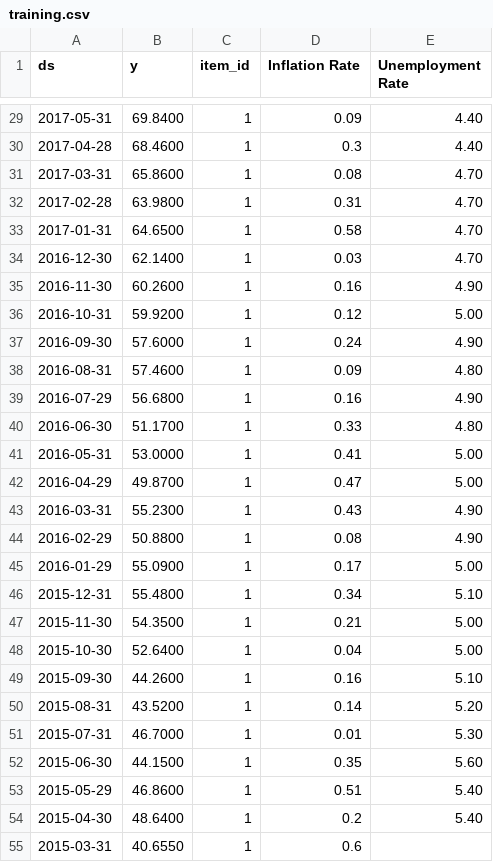
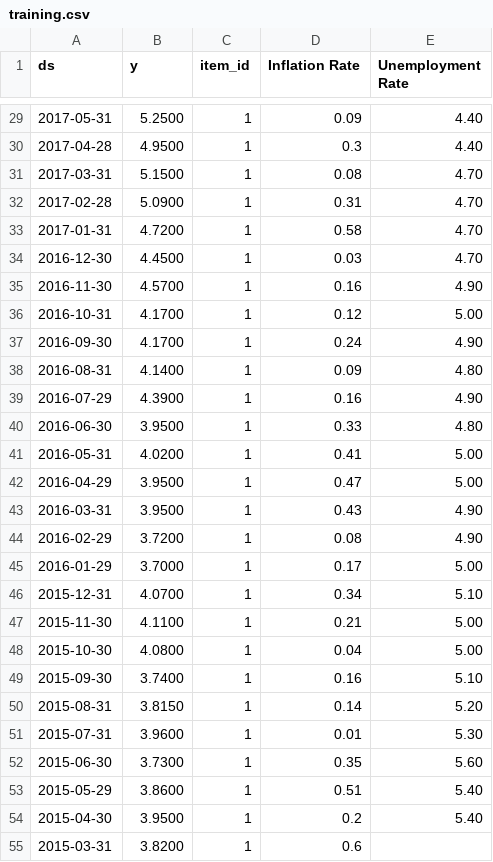
Before and after one commit to danielyenegeta/ramhacks19, a CSV file: training.csv, drawn as a sheet; only a part is shown, gaps mark what is left out; the diff covers the shown part only.

```diff
--- a/training.csv
+++ b/training.csv
@@ -29,27 +29,27 @@ ds,y,item_id,Inflation Rate,Unemployment Rate
-2017-05-31,69.8400,1,0.09,4.40
-2017-04-28,68.4600,1,0.3,4.40
-2017-03-31,65.8600,1,0.08,4.70
-2017-02-28,63.9800,1,0.31,4.70
-2017-01-31,64.6500,1,0.58,4.70
-2016-12-30,62.1400,1,0.03,4.70
-2016-11-30,60.2600,1,0.16,4.90
-2016-10-31,59.9200,1,0.12,5.00
-2016-09-30,57.6000,1,0.24,4.90
-2016-08-31,57.4600,1,0.09,4.80
-2016-07-29,56.6800,1,0.16,4.90
-2016-06-30,51.1700,1,0.33,4.80
-2016-05-31,53.0000,1,0.41,5.00
-2016-04-29,49.8700,1,0.47,5.00
-2016-03-31,55.2300,1,0.43,4.90
-2016-02-29,50.8800,1,0.08,4.90
-2016-01-29,55.0900,1,0.17,5.00
-2015-12-31,55.4800,1,0.34,5.10
-2015-11-30,54.3500,1,0.21,5.00
-2015-10-30,52.6400,1,0.04,5.00
-2015-09-30,44.2600,1,0.16,5.10
-2015-08-31,43.5200,1,0.14,5.20
-2015-07-31,46.7000,1,0.01,5.30
-2015-06-30,44.1500,1,0.35,5.60
-2015-05-29,46.8600,1,0.51,5.40
-2015-04-30,48.6400,1,0.2,5.40
-2015-03-31,40.6550,1,0.6,
+2017-05-31,5.2500,1,0.09,4.40
+2017-04-28,4.9500,1,0.3,4.40
+2017-03-31,5.1500,1,0.08,4.70
+2017-02-28,5.0900,1,0.31,4.70
+2017-01-31,4.7200,1,0.58,4.70
+2016-12-30,4.4500,1,0.03,4.70
+2016-11-30,4.5700,1,0.16,4.90
+2016-10-31,4.1700,1,0.12,5.00
+2016-09-30,4.1700,1,0.24,4.90
+2016-08-31,4.1400,1,0.09,4.80
+2016-07-29,4.3900,1,0.16,4.90
+2016-06-30,3.9500,1,0.33,4.80
+2016-05-31,4.0200,1,0.41,5.00
+2016-04-29,3.9500,1,0.47,5.00
+2016-03-31,3.9500,1,0.43,4.90
+2016-02-29,3.7200,1,0.08,4.90
+2016-01-29,3.7000,1,0.17,5.00
+2015-12-31,4.0700,1,0.34,5.10
+2015-11-30,4.1100,1,0.21,5.00
+2015-10-30,4.0800,1,0.04,5.00
+2015-09-30,3.7400,1,0.16,5.10
+2015-08-31,3.8150,1,0.14,5.20
+2015-07-31,3.9600,1,0.01,5.30
+2015-06-30,3.7300,1,0.35,5.60
+2015-05-29,3.8600,1,0.51,5.40
+2015-04-30,3.9500,1,0.2,5.40
+2015-03-31,3.8200,1,0.6,
```
Also changed, not shown: 27 edited cells elsewhere in this file, time_data.csv, 7 other files.
